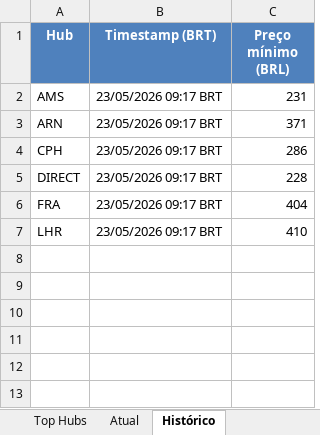
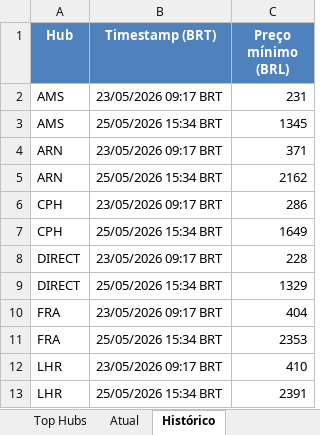
Before and after one commit to VoxJurTech/flight-monitor-dub-kef, an Excel workbook: docs/flights.xlsx, sheet Histórico, drawn as a sheet; values as stored, in another font and other column widths than the file's, no borders; the diff names each change by its address in the sheet, - before the commit and + after, or states it on an @@ line.

```diff
--- a/docs/flights.xlsx (sheet Histórico)
+++ b/docs/flights.xlsx (sheet Histórico)
+row 3: AMS | 25/05/2026 15:34 BRT | 1345
+row 5: ARN | 25/05/2026 15:34 BRT | 2162
+row 7: CPH | 25/05/2026 15:34 BRT | 1649
+row 9: DIRECT | 25/05/2026 15:34 BRT | 1329
+row 11: FRA | 25/05/2026 15:34 BRT | 2353
+row 13: LHR | 25/05/2026 15:34 BRT | 2391
```
Also changed, not shown: sheet Top Hubs, sheet Atual, 2 other files.
